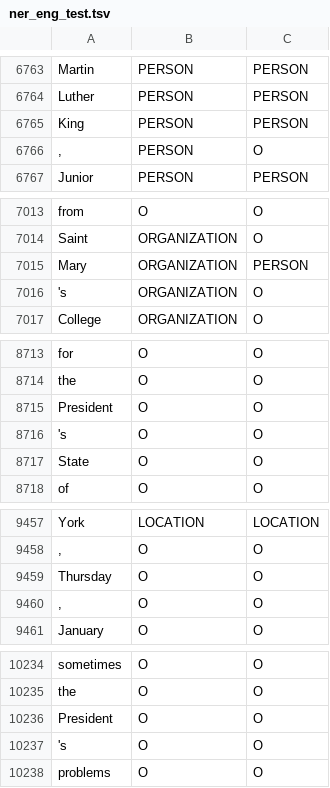
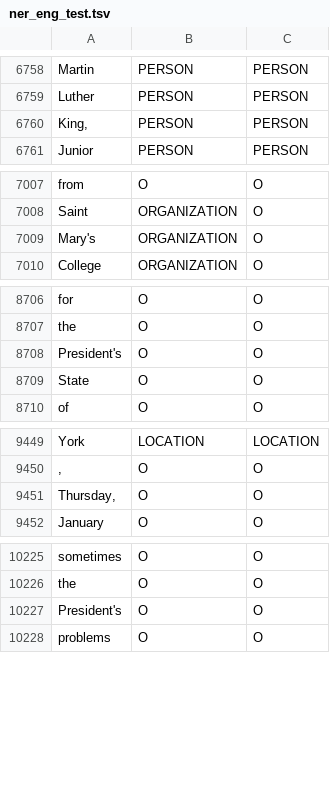
Before and after one commit to longhbnguyen/nerthesis, a TSV file: Source/Baseline1/AlignmentModel/ner_eng_test.tsv, drawn as a sheet; only a part is shown, gaps mark what is left out; the diff covers the shown part only.

```diff
--- a/Source/Baseline1/AlignmentModel/ner_eng_test.tsv
+++ b/Source/Baseline1/AlignmentModel/ner_eng_test.tsv
@@ -6764,4 +6759,3 @@ Martin	PERSON	PERSON
 Luther	PERSON	PERSON
-King	PERSON	PERSON
-,	PERSON	O
+King,	PERSON	PERSON
 Junior	PERSON	PERSON
@@ -7014,4 +7008,3 @@ from	O	O
 Saint	ORGANIZATION	O
-Mary	ORGANIZATION	PERSON
-'s	ORGANIZATION	O
+Mary's	ORGANIZATION	O
 College	ORGANIZATION	O
@@ -8714,4 +8707,3 @@ for	O	O
 the	O	O
-President	O	O
-'s	O	O
+President's	O	O
 State	O	O
@@ -9458,4 +9450,3 @@ York	LOCATION	LOCATION
 ,	O	O
-Thursday	O	O
-,	O	O
+Thursday,	O	O
 January	O	O
@@ -10235,4 +10226,3 @@ sometimes	O	O
 the	O	O
-President	O	O
-'s	O	O
+President's	O	O
 problems	O	O
```
Also changed, not shown: 10 removed rows and 10 edited cells elsewhere in this file, 16 other files.
